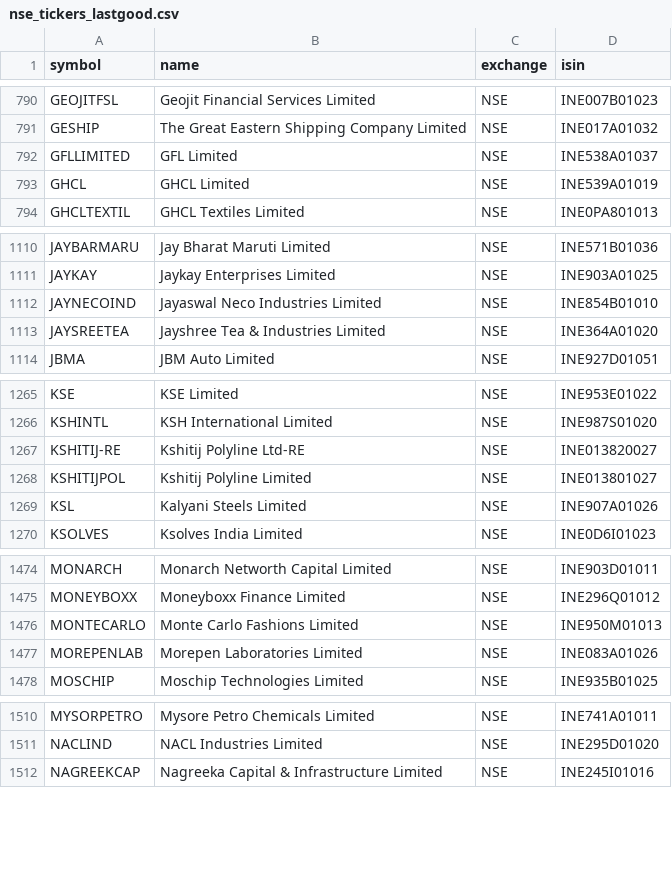
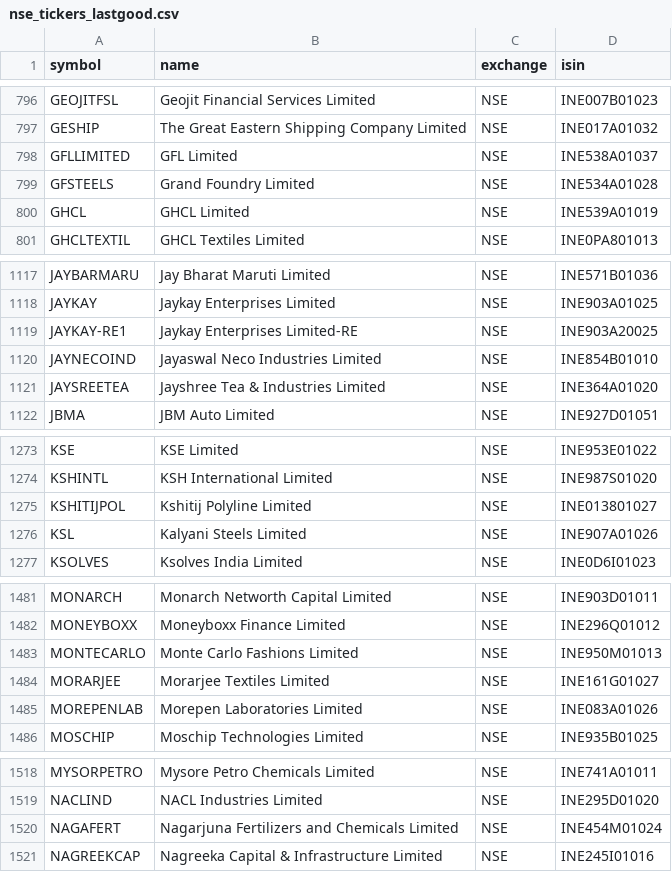
Before and after one commit to Aakash10867/graham-agent, a CSV file: nse_tickers_lastgood.csv, drawn as a sheet; only a part is shown, gaps mark what is left out; the diff covers the shown part only.

```diff
--- a/nse_tickers_lastgood.csv
+++ b/nse_tickers_lastgood.csv
@@ -792,2 +798,3 @@ GESHIP,The Great Eastern Shipping Company Limited,NSE,INE017A01032
 GFLLIMITED,GFL Limited,NSE,INE538A01037
+GFSTEELS,Grand Foundry Limited,NSE,INE534A01028
 GHCL,GHCL Limited,NSE,INE539A01019
@@ -1111,2 +1118,3 @@ JAYBARMARU,Jay Bharat Maruti Limited,NSE,INE571B01036
 JAYKAY,Jaykay Enterprises Limited,NSE,INE903A01025
+JAYKAY-RE1,Jaykay Enterprises Limited-RE,NSE,INE903A20025
 JAYNECOIND,Jayaswal Neco Industries Limited,NSE,INE854B01010
@@ -1266,3 +1274,2 @@ KSE,KSE Limited,NSE,INE953E01022
 KSHINTL,KSH International Limited,NSE,INE987S01020
-KSHITIJ-RE,Kshitij Polyline Ltd-RE,NSE,INE013820027
 KSHITIJPOL,Kshitij Polyline Limited,NSE,INE013801027
@@ -1476,2 +1483,3 @@ MONEYBOXX,Moneyboxx Finance Limited,NSE,INE296Q01012
 MONTECARLO,Monte Carlo Fashions Limited,NSE,INE950M01013
+MORARJEE,Morarjee Textiles Limited,NSE,INE161G01027
 MOREPENLAB,Morepen Laboratories Limited,NSE,INE083A01026
@@ -1511,2 +1519,3 @@ MYSORPETRO,Mysore Petro Chemicals Limited,NSE,INE741A01011
 NACLIND,NACL Industries Limited,NSE,INE295D01020
+NAGAFERT,Nagarjuna Fertilizers and Chemicals Limited,NSE,INE454M01024
 NAGREEKCAP,Nagreeka Capital & Infrastructure Limited,NSE,INE245I01016
```
Also changed, not shown: 13 added rows, 1 removed row and 1 edited cell elsewhere in this file, 3 other files.
